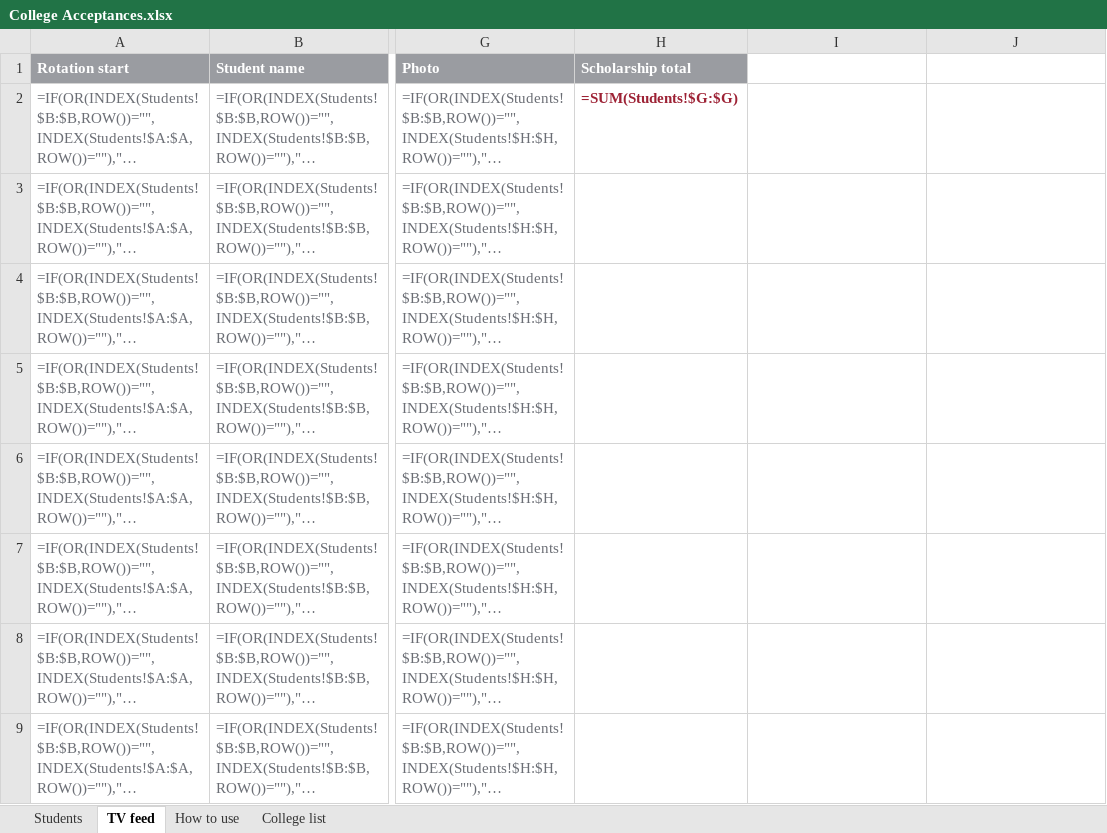
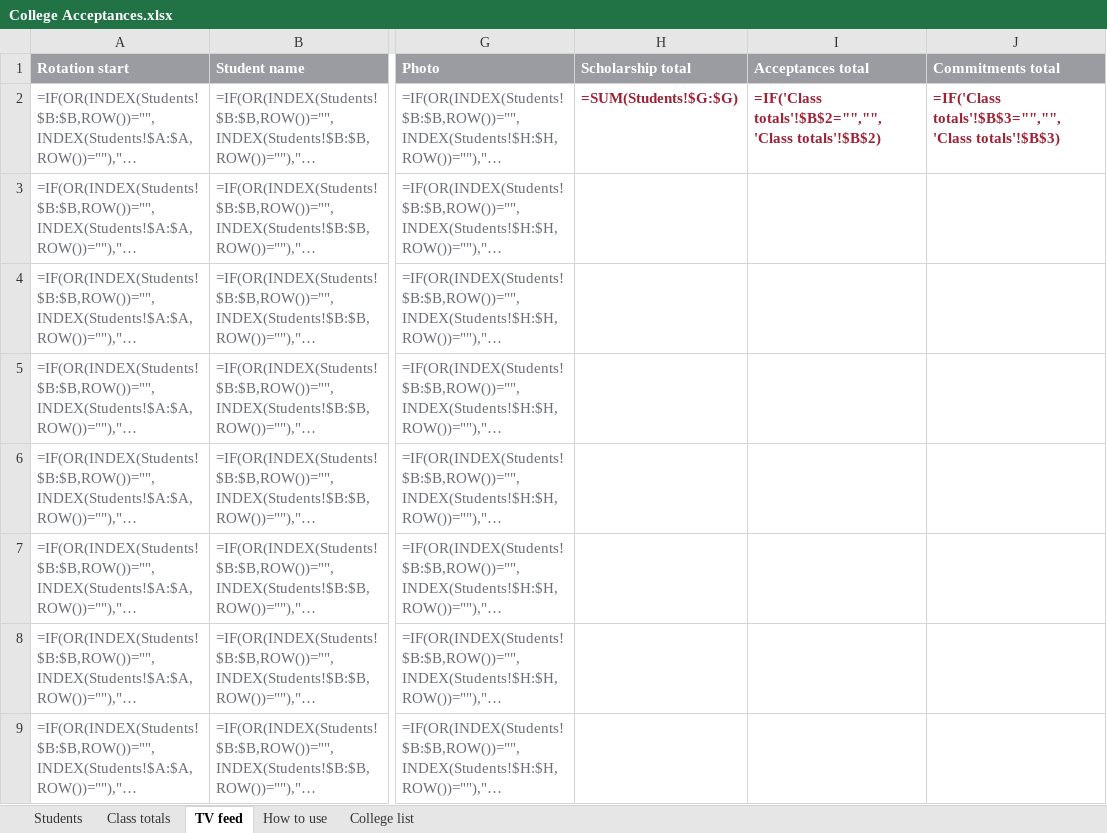
Before and after one commit to 27lyu-pixel/woodward-college-map, an Excel workbook: sheet/College Acceptances.xlsx, sheet TV feed, drawn as a sheet; only a part is shown, gaps mark what is left out; long unchanged cells end in …; values as stored, in another font and other column widths than the file's, no borders; formulas without a stored value are shown as written; the diff names each change by its address in the sheet, - before the commit and + after, or states it on an @@ line.

```diff
--- a/sheet/College Acceptances.xlsx (sheet TV feed)
+++ b/sheet/College Acceptances.xlsx (sheet TV feed)
+sheet tab: Class totals
-I1: (empty)
+I1: Acceptances total
-I1:J1 fill: none
+I1:J1 fill: #9A9CA1
-J1: (empty)
+J1: Commitments total
-I2 (Acceptances total): (empty)
+I2 (Acceptances total): =IF('Class totals'!$B$2="","",'Class totals'!$B$2)
-J2 (Commitments total): (empty)
+J2 (Commitments total): =IF('Class totals'!$B$3="","",'Class totals'!$B$3)
```
Also changed, not shown: sheet How to use, 8 other files.
